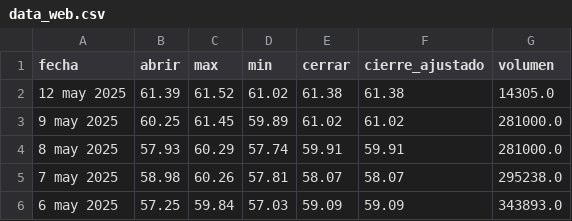
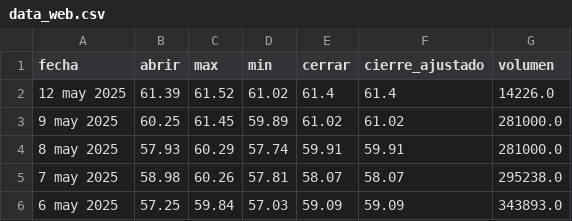
Before and after one commit to Julianapenaestudiante/pad_2025_1_2, a CSV file: data_web.csv (was static/csv/data_web.csv), drawn as a sheet; only a part is shown.

```diff
--- a/static/csv/data_web.csv
+++ b/data_web.csv
@@ -1,3 +1,3 @@
 fecha,abrir,max,min,cerrar,cierre_ajustado,volumen
-12 may 2025,61.39,61.52,61.02,61.38,61.38,14305.0
+12 may 2025,61.39,61.52,61.02,61.4,61.4,14226.0
 9 may 2025,60.25,61.45,59.89,61.02,61.02,281000.0
```
Also changed, not shown: 1 other file.
